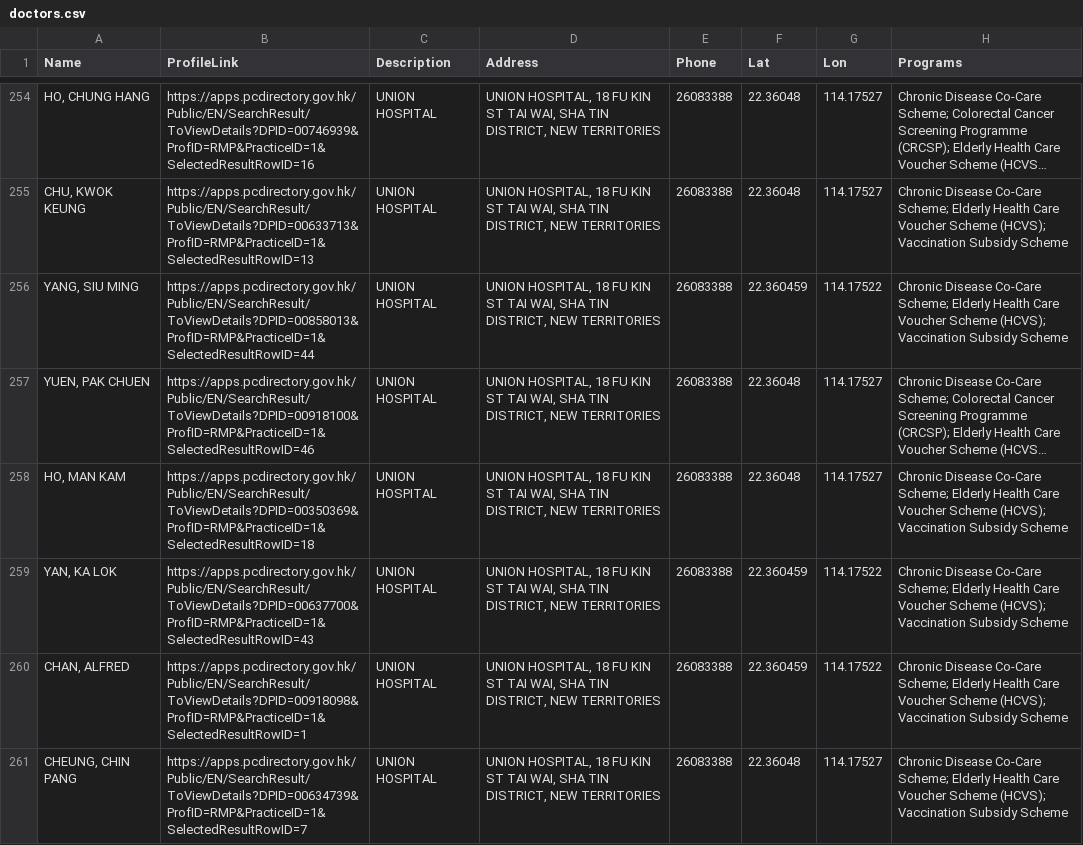
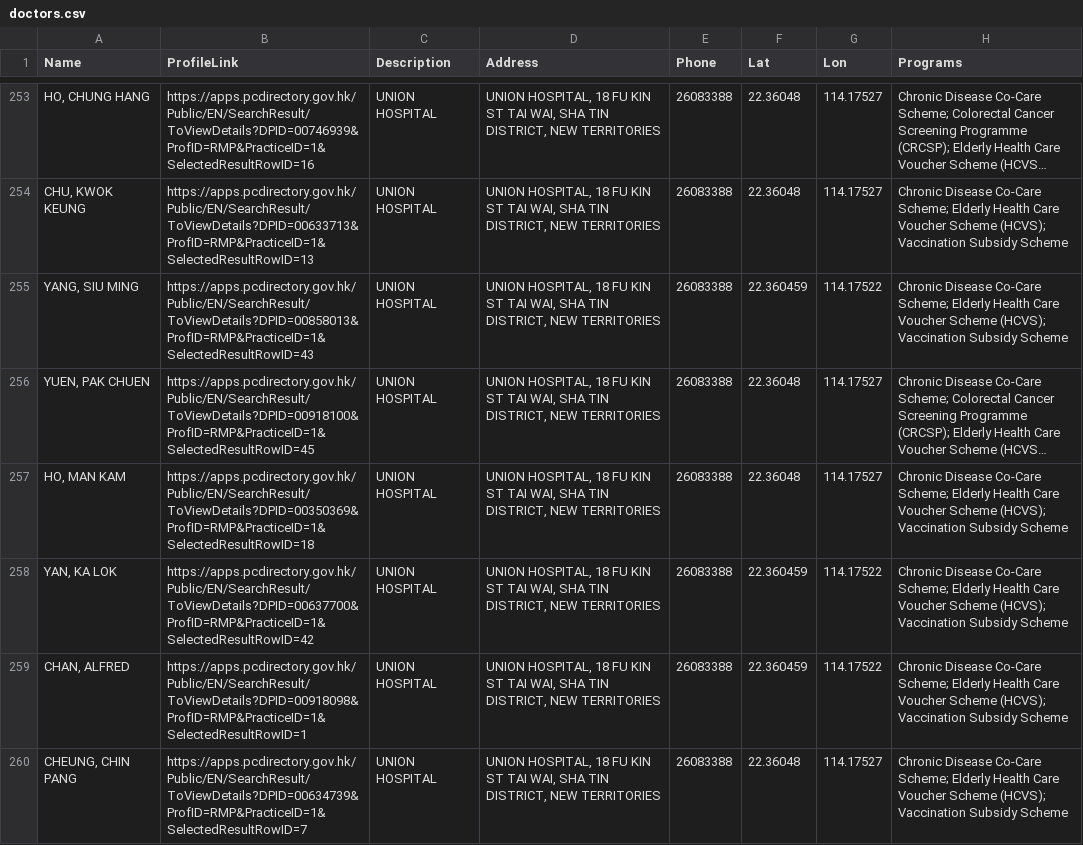
Before and after one commit to support-taipo/support-taipo.github.io, a CSV file: doctors.csv, drawn as a sheet; only a part is shown, gaps mark what is left out; long unchanged cells end in …; addresses are those after the commit; the diff covers the shown part only; the diff names each change by its address in the sheet, - before the commit and + after, or states it on an @@ line.

```diff
--- a/doctors.csv
+++ b/doctors.csv
-B255 (ProfileLink): https://apps.pcdirectory.gov.hk/Public/EN/SearchResult/ToViewDetails?DPID=00858013&ProfID=RMP&PracticeID=1&SelectedResultRowID=44
+B255 (ProfileLink): https://apps.pcdirectory.gov.hk/Public/EN/SearchResult/ToViewDetails?DPID=00858013&ProfID=RMP&PracticeID=1&SelectedResultRowID=43
-B256 (ProfileLink): https://apps.pcdirectory.gov.hk/Public/EN/SearchResult/ToViewDetails?DPID=00918100&ProfID=RMP&PracticeID=1&SelectedResultRowID=46
+B256 (ProfileLink): https://apps.pcdirectory.gov.hk/Public/EN/SearchResult/ToViewDetails?DPID=00918100&ProfID=RMP&PracticeID=1&SelectedResultRowID=45
-B258 (ProfileLink): https://apps.pcdirectory.gov.hk/Public/EN/SearchResult/ToViewDetails?DPID=00637700&ProfID=RMP&PracticeID=1&SelectedResultRowID=43
+B258 (ProfileLink): https://apps.pcdirectory.gov.hk/Public/EN/SearchResult/ToViewDetails?DPID=00637700&ProfID=RMP&PracticeID=1&SelectedResultRowID=42
```
Also changed, not shown: 1 added row, 3 removed rows, 2 moved rows and 98 edited cells elsewhere in this file.
